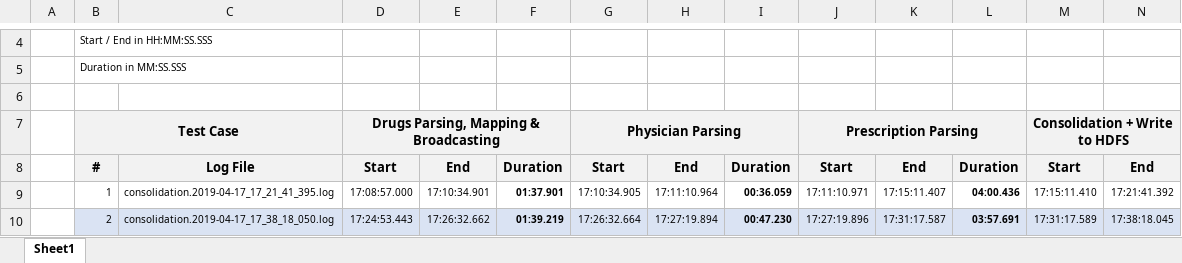
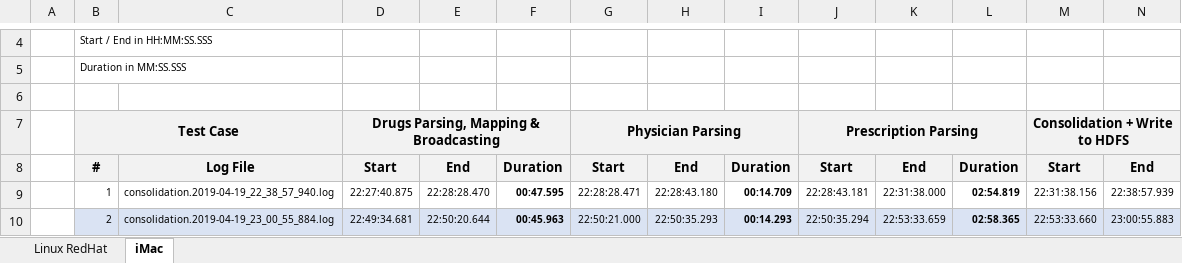
Before and after one commit to CGodinho/Concepts, an Excel workbook: DTB_Challenge_BigData/doc/execution_times.xlsx, sheet iMac, drawn as a sheet; only a part is shown, gaps mark what is left out; values as stored, in another font and other column widths than the file's, no borders; the diff covers the shown part only; the diff names each change by its address in the sheet, - before the commit and + after, or states it on an @@ line.

```diff
--- a/DTB_Challenge_BigData/doc/execution_times.xlsx (sheet iMac)
+++ b/DTB_Challenge_BigData/doc/execution_times.xlsx (sheet iMac)
-sheet tab: Sheet1
+sheet tab: iMac
+sheet tab: Linux RedHat
-C9: consolidation.2019-04-17_17_21_41_395.log
+C9: consolidation.2019-04-19_22_38_57_940.log
-D9: 17:08:57.000
+D9: 22:27:40.875
-E9: 17:10:34.901
+E9: 22:28:28.470
-F9: 01:37.901
+F9: 00:47.595
-G9: 17:10:34.905
+G9: 22:28:28.471
-H9: 17:11:10.964
+H9: 22:28:43.180
-I9: 00:36.059
+I9: 00:14.709
-J9: 17:11:10.971
+J9: 22:28:43.181
-K9: 17:15:11.407
+K9: 22:31:38.000
-L9: 04:00.436
+L9: 02:54.819
-M9: 17:15:11.410
+M9: 22:31:38.156
-N9: 17:21:41.392
+N9: 22:38:57.939
-C10: consolidation.2019-04-17_17_38_18_050.log
+C10: consolidation.2019-04-19_23_00_55_884.log
-D10: 17:24:53.443
+D10: 22:49:34.681
-E10: 17:26:32.662
+E10: 22:50:20.644
-F10: 01:39.219
+F10: 00:45.963
-G10: 17:26:32.664
+G10: 22:50:21.000
-H10: 17:27:19.894
+H10: 22:50:35.293
-I10: 00:47.230
+I10: 00:14.293
-J10: 17:27:19.896
+J10: 22:50:35.294
-K10: 17:31:17.587
+K10: 22:53:33.659
-L10: 03:57.691
+L10: 02:58.365
-M10: 17:31:17.589
+M10: 22:53:33.660
-N10: 17:38:18.045
+N10: 23:00:55.883
```
Also changed, not shown: 4 removed rows, 151 edited cells and cell formats elsewhere in this sheet, 1 other file.
